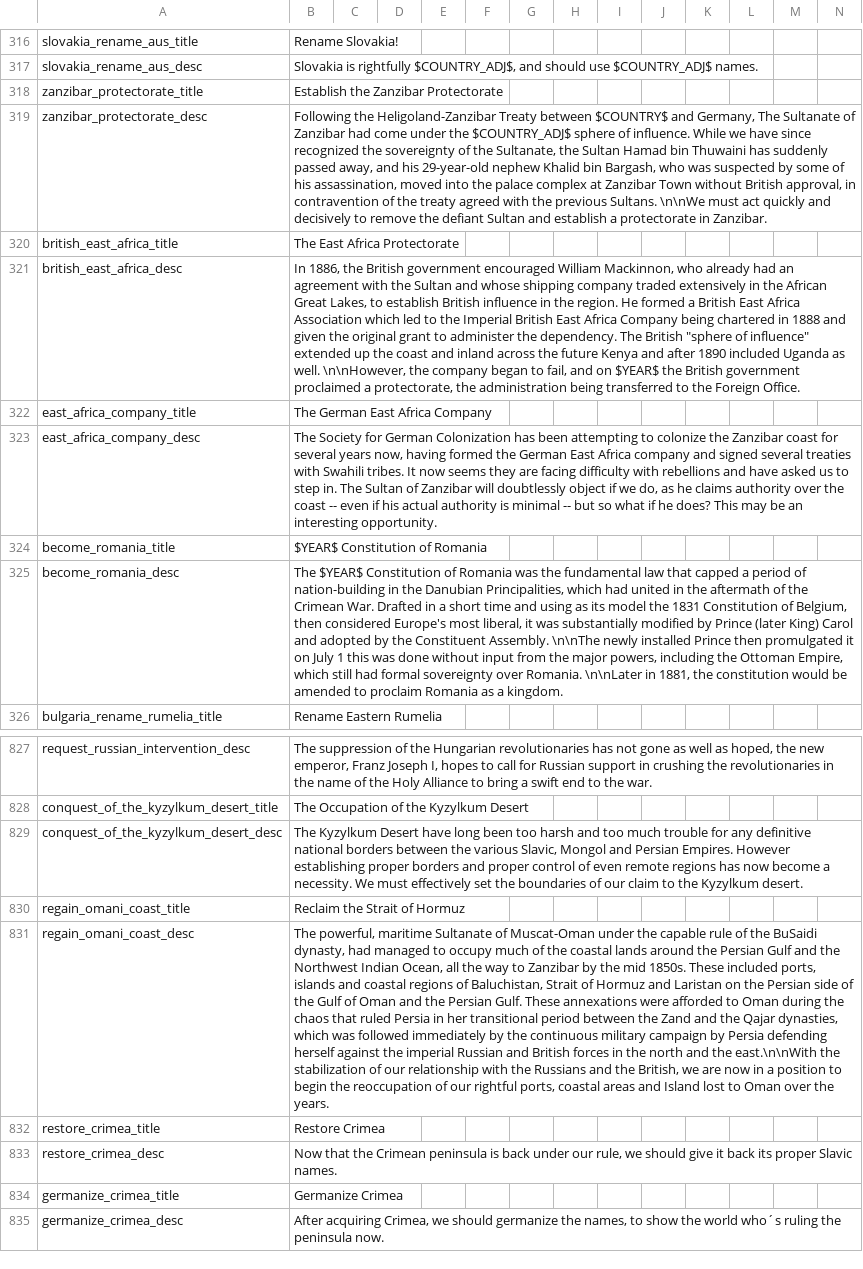
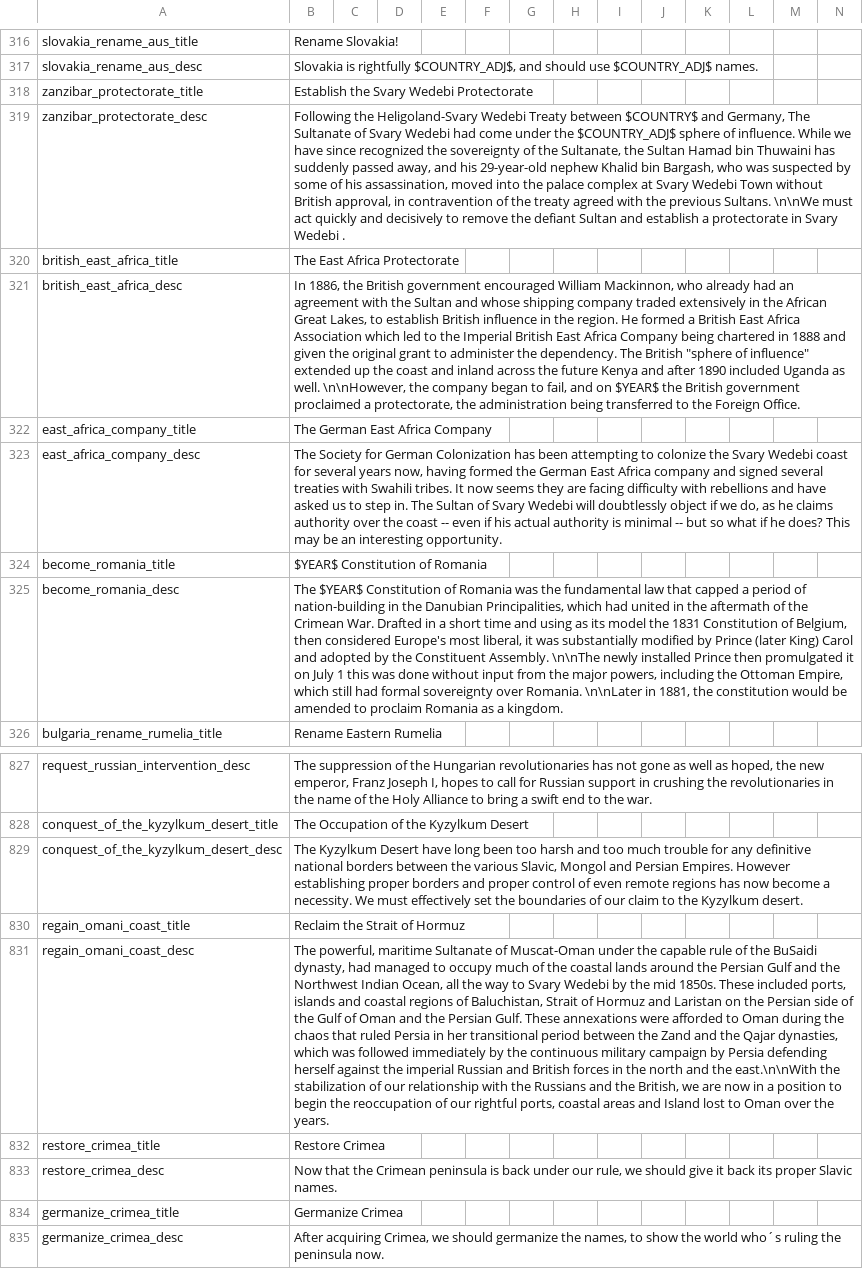
Before and after one commit to Jupiterson/Throne-of-Lorraine, a CSV file: Throne-of-Lorraine/TOL/localisation/FlavoursMod_decisions.csv, drawn as a sheet; only a part is shown, gaps mark what is left out; the diff names each change by its address in the sheet, - before the commit and + after, or states it on an @@ line.

```diff
--- a/Throne-of-Lorraine/TOL/localisation/FlavoursMod_decisions.csv
+++ b/Throne-of-Lorraine/TOL/localisation/FlavoursMod_decisions.csv
-B318: Establish the Zanzibar Protectorate
+B318: Establish the Svary Wedebi Protectorate
-B319: Following the Heligoland-Zanzibar Treaty between $COUNTRY$ and Germany, The Sultanate of Zanzibar had come under the $COUNTRY_ADJ$ sphere of influence. While we have since recognized the sovereignty of the Sultanate, the Sultan Hamad bin Thuwaini has suddenly passed away, and his 29-year-old nephew Khalid bin Bargash, who was suspected by some of his assassination, moved into the palace complex at Zanzibar Town without British approval, in contravention of the treaty agreed with the previous Sultans. \n\nWe must act quickly and decisively to remove the defiant Sultan and establish a protectorate in Zanzibar.
+B319: Following the Heligoland-Svary Wedebi Treaty between $COUNTRY$ and Germany, The Sultanate of Svary Wedebi had come under the $COUNTRY_ADJ$ sphere of influence. While we have since recognized the sovereignty of the Sultanate, the Sultan Hamad bin Thuwaini has suddenly passed away, and his 29-year-old nephew Khalid bin Bargash, who was suspected by some of his assassination, moved into the palace complex at Svary Wedebi Town without British approval, in contravention of the treaty agreed with the previous Sultans. \n\nWe must act quickly and decisively to remove the defiant Sultan and establish a protectorate in Svary Wedebi .
-B323: …colonize the Zanzibar coast for several years now, having formed the German East Africa company and signed several treaties with Swahili tribes. It now seems they are facing difficulty with rebellions and have asked us to step in. The Sultan of Zanzibar will doubtlessly…
+B323: …colonize the Svary Wedebi coast for several years now, having formed the German East Africa company and signed several treaties with Swahili tribes. It now seems they are facing difficulty with rebellions and have asked us to step in. The Sultan of Svary Wedebi will doubtlessly…
-B831: …way to Zanzibar by the…
+B831: …way to Svary Wedebi by the…
```
Also changed, not shown: Throne-of-Lorraine/TOL/localisation/00_HPM_News.csv, Throne-of-Lorraine/TOL/localisation/00_HPM_decisions.csv, 21 other files.
